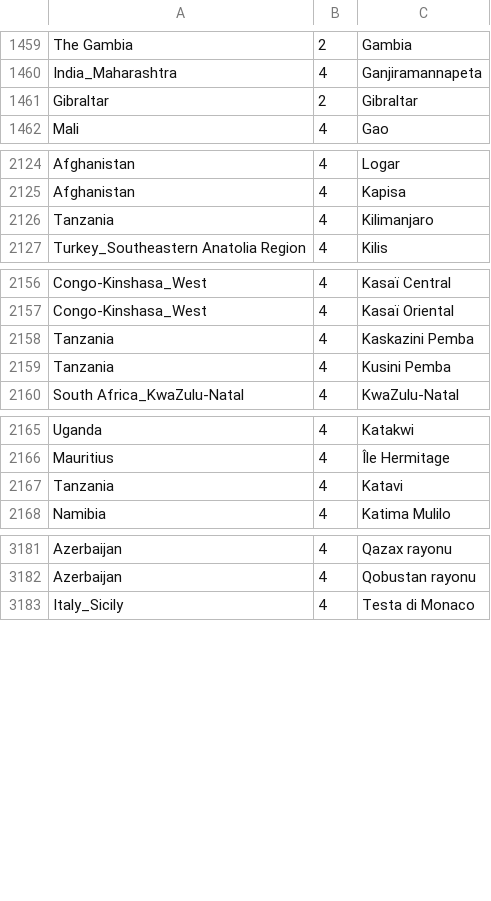
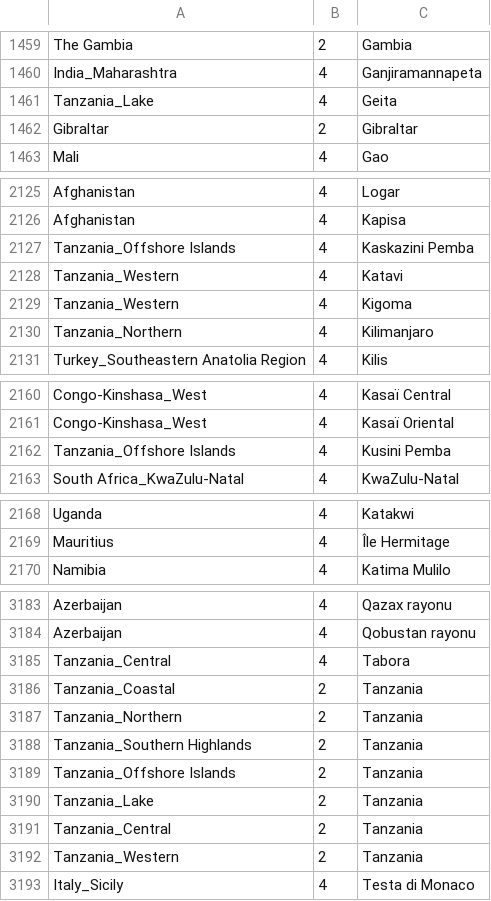
Before and after one commit to fariskonnakkadan/organicmaps-rider, a CSV file: data/borders_vs_osm.csv, drawn as a sheet; only a part is shown, gaps mark what is left out; the diff covers the shown part only.

Commit message:
[map] Add new Tanzanian zones to appropriate files
See #4548

Signed-off-by: Emile Villette <git@evillette.com>

```diff
--- a/data/borders_vs_osm.csv
+++ b/data/borders_vs_osm.csv
@@ -1460,2 +1460,3 @@ The Gambia	2	Gambia
 India_Maharashtra	4	Ganjiramannapeta
+Tanzania_Lake	4	Geita
 Gibraltar	2	Gibraltar
@@ -2125,3 +2126,6 @@ Afghanistan	4	Logar
 Afghanistan	4	Kapisa
-Tanzania	4	Kilimanjaro
+Tanzania_Offshore Islands	4	Kaskazini Pemba
+Tanzania_Western	4	Katavi
+Tanzania_Western	4	Kigoma
+Tanzania_Northern	4	Kilimanjaro
 Turkey_Southeastern Anatolia Region	4	Kilis
@@ -2157,4 +2161,3 @@ Congo-Kinshasa_West	4	Kasaï Central
 Congo-Kinshasa_West	4	Kasaï Oriental
-Tanzania	4	Kaskazini Pemba
-Tanzania	4	Kusini Pemba
+Tanzania_Offshore Islands	4	Kusini Pemba
 South Africa_KwaZulu-Natal	4	KwaZulu-Natal
@@ -2166,3 +2169,2 @@ Uganda	4	Katakwi
 Mauritius	4	Île Hermitage
-Tanzania	4	Katavi
 Namibia	4	Katima Mulilo
@@ -3182,2 +3184,10 @@ Azerbaijan	4	Qazax rayonu
 Azerbaijan	4	Qobustan rayonu
+Tanzania_Central	4	Tabora
+Tanzania_Coastal	2	Tanzania
+Tanzania_Northern	2	Tanzania
+Tanzania_Southern Highlands	2	Tanzania
+Tanzania_Offshore Islands	2	Tanzania
+Tanzania_Lake	2	Tanzania
+Tanzania_Central	2	Tanzania
+Tanzania_Western	2	Tanzania
 Italy_Sicily	4	Testa di Monaco
```
Also changed, not shown: 4 added rows, 1 removed row and 20 edited cells elsewhere in this file, data/old_vs_new.csv, 3 other files.
